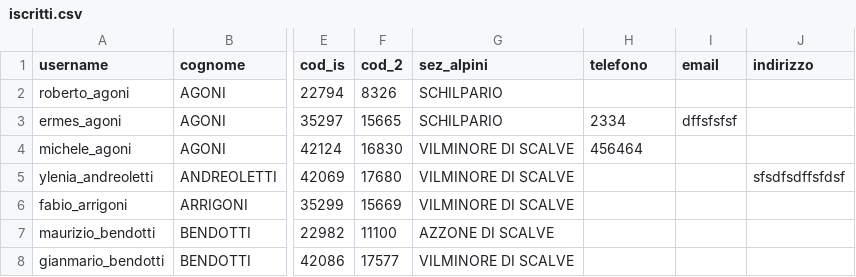
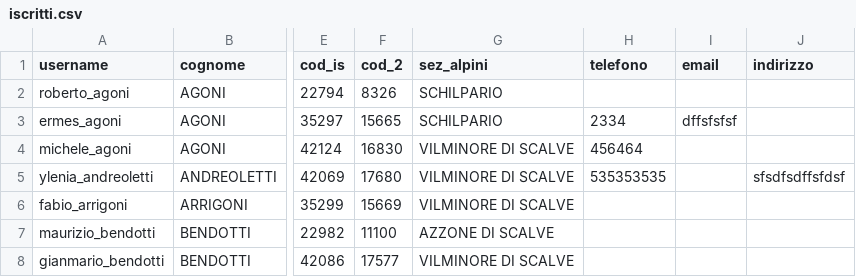
Before and after one commit to emiliomaj60-lang/prot_civ_vas, a CSV file: static/iscritti.csv, drawn as a sheet; only a part is shown, gaps mark what is left out; the diff names each change by its address in the sheet, - before the commit and + after, or states it on an @@ line.

Commit message:
Aggiornamento iscritto

```diff
--- a/static/iscritti.csv
+++ b/static/iscritti.csv
-H5 (telefono): (empty)
+H5 (telefono): 535353535
```
